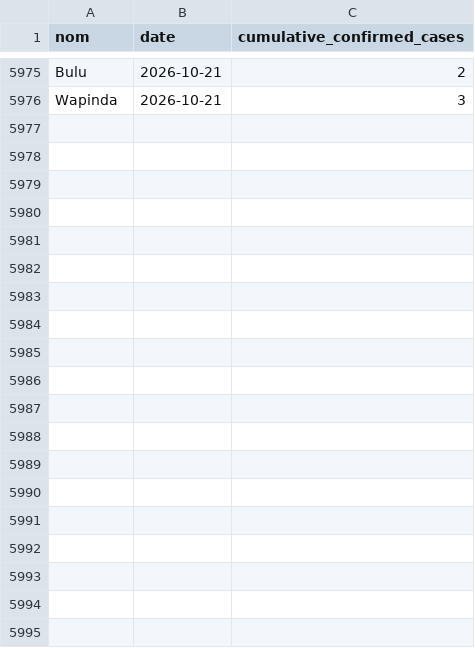
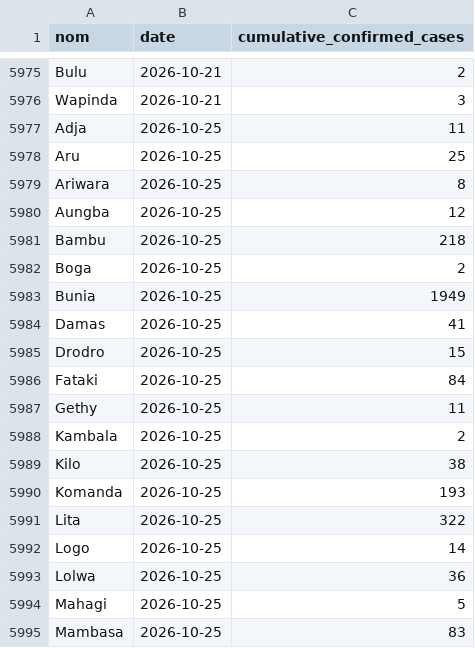
Before and after one commit to INRB-UMIE/BDBV2026-Data, a CSV file: data/insp_sitrep/processed/insp_sitrep__cumulative_confirmed_cases__daily.csv, drawn as a sheet; only a part is shown, gaps mark what is left out; the diff covers the shown part only.

Commit message:
add provincial level data

```diff
--- a/data/insp_sitrep/processed/insp_sitrep__cumulative_confirmed_cases__daily.csv
+++ b/data/insp_sitrep/processed/insp_sitrep__cumulative_confirmed_cases__daily.csv
@@ -5976 +5976,20 @@ Bulu,2026-10-21,2
 Wapinda,2026-10-21,3
+Adja,2026-10-25,11
+Aru,2026-10-25,25
+Ariwara,2026-10-25,8
+Aungba,2026-10-25,12
+Bambu,2026-10-25,218
+Boga,2026-10-25,2
+Bunia,2026-10-25,1949
+Damas,2026-10-25,41
+Drodro,2026-10-25,15
+Fataki,2026-10-25,84
+Gethy,2026-10-25,11
+Kambala,2026-10-25,2
+Kilo,2026-10-25,38
+Komanda,2026-10-25,193
+Lita,2026-10-25,322
+Logo,2026-10-25,14
+Lolwa,2026-10-25,36
+Mahagi,2026-10-25,5
+Mambasa,2026-10-25,83
```
Also changed, not shown: 47 added rows elsewhere in this file, data/insp_sitrep/processed/insp_sitrep__cumulative_confirmed_deaths__daily.csv, 4 other files.
